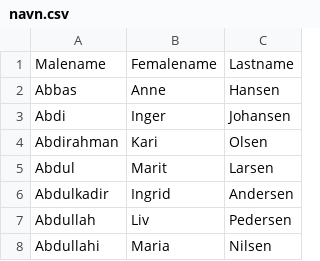
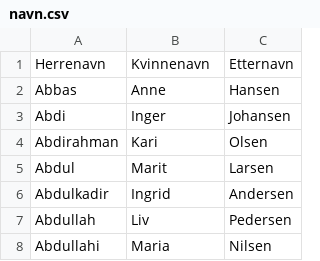
Before and after one commit to bjowei/pyDigDirDatagen, a CSV file: navn.csv, drawn as a sheet; only a part is shown.

Commit message:
Oppdatere fil til å ha norske kolonnenamn.

```diff
--- a/navn.csv
+++ b/navn.csv
@@ -1,2 +1,2 @@
-Malename,Femalename,Lastname
+Herrenavn,Kvinnenavn,Etternavn
 Abbas,Anne,Hansen
```
